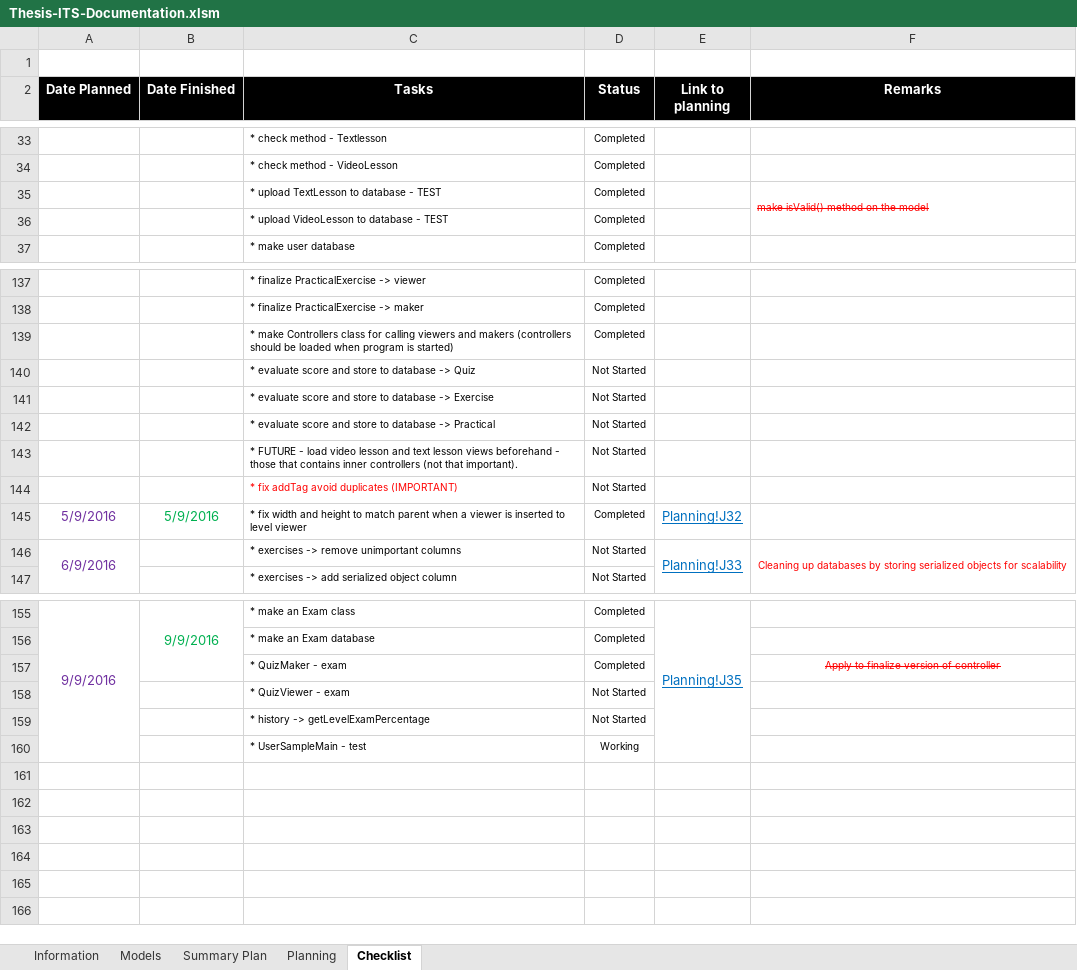
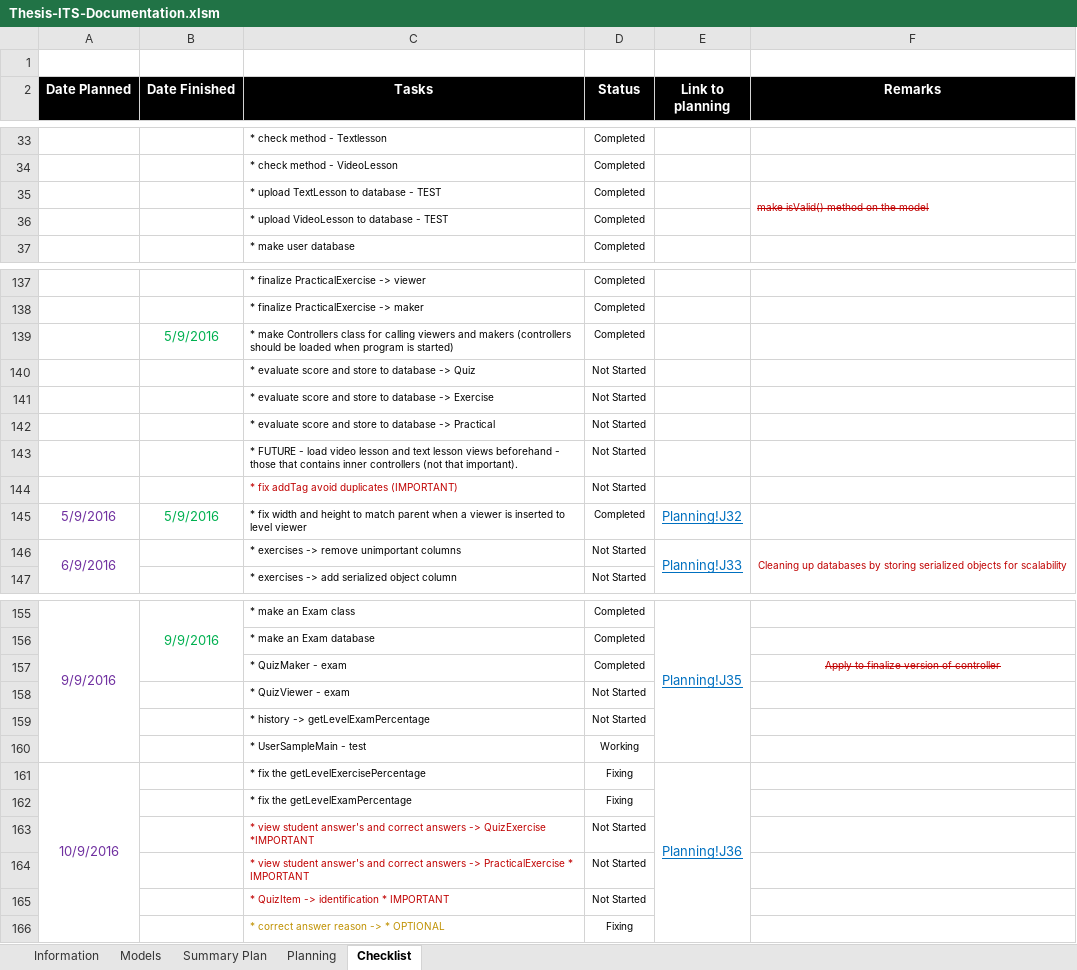
Before and after one commit to robertoguazon/Thesis-ITS, an Excel workbook: Thesis-ITS-Documentation.xlsm, sheet Checklist, drawn as a sheet; only a part is shown, gaps mark what is left out; values as stored, in another font and other column widths than the file's, no borders; conditional formats not drawn; the diff covers the shown part only; the diff names each change by its address in the sheet, - before the commit and + after, or states it on an @@ line.

Commit message:
sample compute percentage of exercises, and exams

```diff
--- a/Thesis-ITS-Documentation.xlsm (sheet Checklist)
+++ b/Thesis-ITS-Documentation.xlsm (sheet Checklist)
-F35 text colour: #FF0000
+F35 text colour: #C00000
-B139 (Date Finished): (empty)
+B139 (Date Finished): 5/9/2016
-C144 text colour: #FF0000
+C144 text colour: #C00000
-F146 text colour: #FF0000
+F146 text colour: #C00000
-F157 text colour: #FF0000
+F157 text colour: #C00000
+row 161: 10/9/2016 |  | * fix the getLevelExercisePercentage | Fixing | Planning!J36
+row 162:  |  | * fix the getLevelExamPercentage | Fixing
+row 163:  |  | * view student answer's and correct answers -> QuizExercise *IMPORTANT | Not Started
+row 164:  |  | * view student answer's and correct answers -> PracticalExercise * IMPORTANT | Not Started
+row 165:  |  | * QuizItem -> identification * IMPORTANT | Not Started
+row 166:  |  | * correct answer reason -> * OPTIONAL | Fixing
```
Also changed, not shown: cell formats elsewhere in this sheet, sheet Summary Plan, sheet Planning, charts or pictures, 11 other files.
